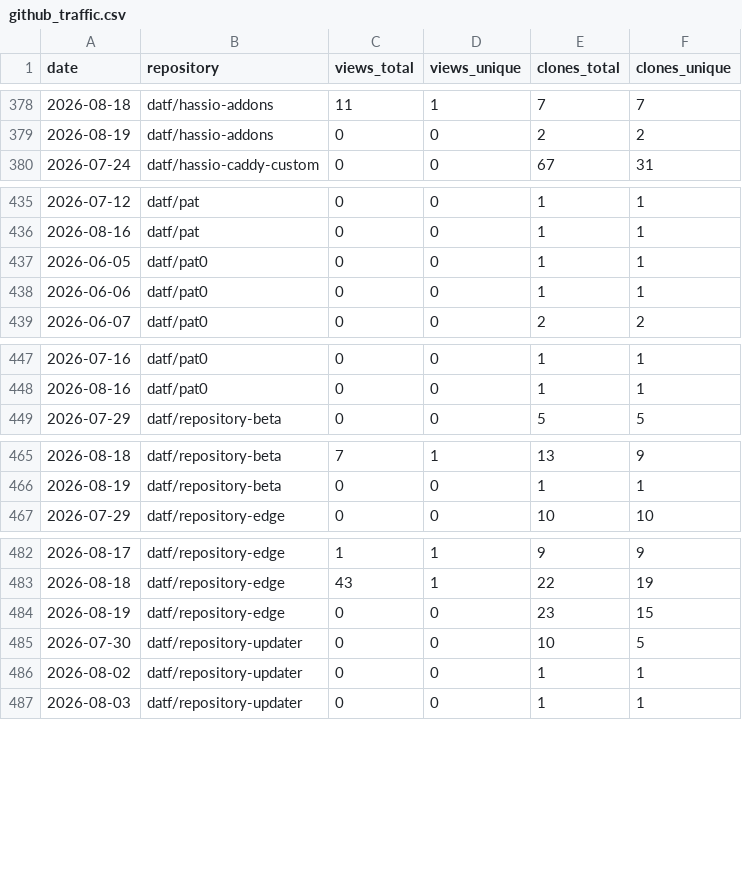
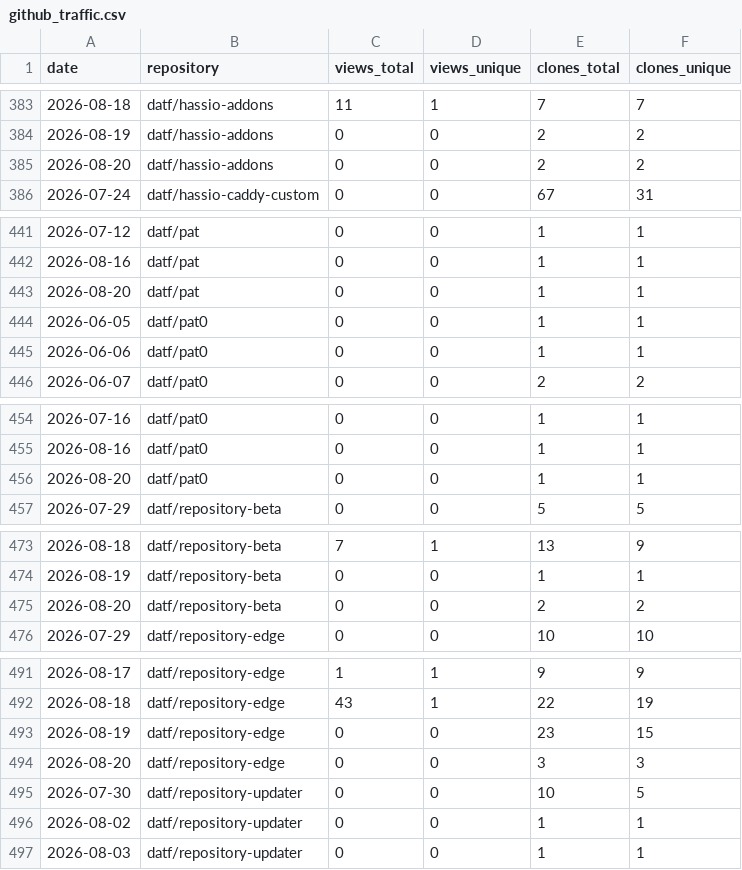
Before and after one commit to datf/datf, a CSV file: data/github_traffic.csv, drawn as a sheet; only a part is shown, gaps mark what is left out; the diff covers the shown part only; the diff names each change by its address in the sheet, - before the commit and + after, or states it on an @@ line.

```diff
--- a/data/github_traffic.csv
+++ b/data/github_traffic.csv
+row 385: 2026-08-20 | datf/hassio-addons | 0 | 0 | 2 | 2
+row 443: 2026-08-20 | datf/pat | 0 | 0 | 1 | 1
+row 456: 2026-08-20 | datf/pat0 | 0 | 0 | 1 | 1
+row 475: 2026-08-20 | datf/repository-beta | 0 | 0 | 2 | 2
+row 494: 2026-08-20 | datf/repository-edge | 0 | 0 | 3 | 3
```
Also changed, not shown: 10 added rows elsewhere in this file, data/github_referrers.csv, 1 other file.
